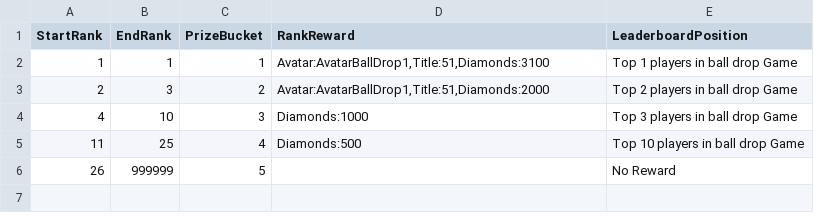
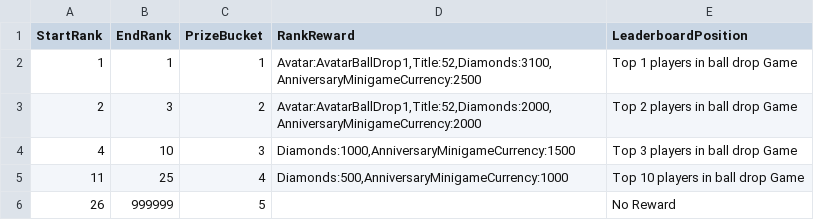
Before and after one commit to rawrzcookie/TT2_CSV, a CSV file: csv/MinigameBallDropRewardInfo.csv, drawn as a sheet.

```diff
--- a/csv/MinigameBallDropRewardInfo.csv
+++ b/csv/MinigameBallDropRewardInfo.csv
@@ -1,6 +1,6 @@
 StartRank,EndRank,PrizeBucket,RankReward,LeaderboardPosition
-1,1,1,"Avatar:AvatarBallDrop1,Title:51,Diamonds:3100",Top 1 players in ball drop Game
-2,3,2,"Avatar:AvatarBallDrop1,Title:51,Diamonds:2000",Top 2 players in  ball drop Game
-4,10,3,Diamonds:1000,Top 3 players in  ball drop Game
-11,25,4,Diamonds:500,Top 10 players in  ball drop Game
+1,1,1,"Avatar:AvatarBallDrop1,Title:52,Diamonds:3100,AnniversaryMinigameCurrency:2500",Top 1 players in ball drop Game
+2,3,2,"Avatar:AvatarBallDrop1,Title:52,Diamonds:2000,AnniversaryMinigameCurrency:2000",Top 2 players in  ball drop Game
+4,10,3,"Diamonds:1000,AnniversaryMinigameCurrency:1500",Top 3 players in  ball drop Game
+11,25,4,"Diamonds:500,AnniversaryMinigameCurrency:1000",Top 10 players in  ball drop Game
 26,999999,5,,No Reward
```
Also changed, not shown: csv/EndgameSeasonArtifactInfo.csv, csv/LocalizationUpdateInfo.csv, 5 other files.
